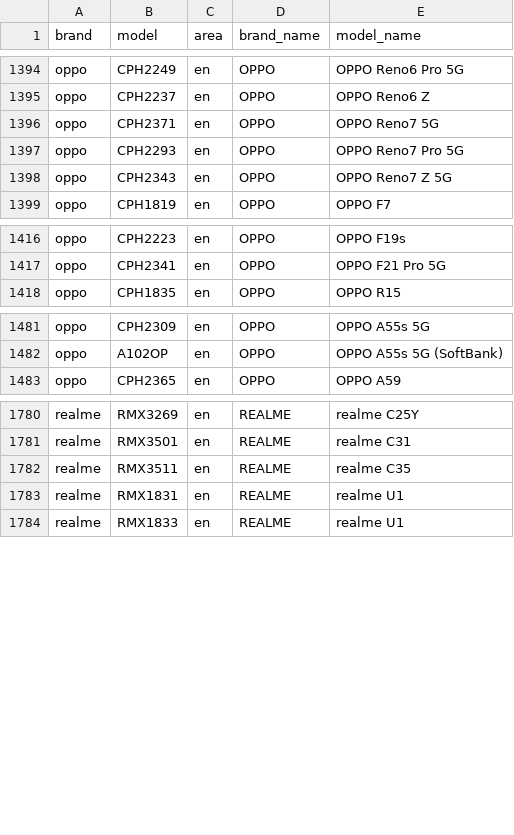
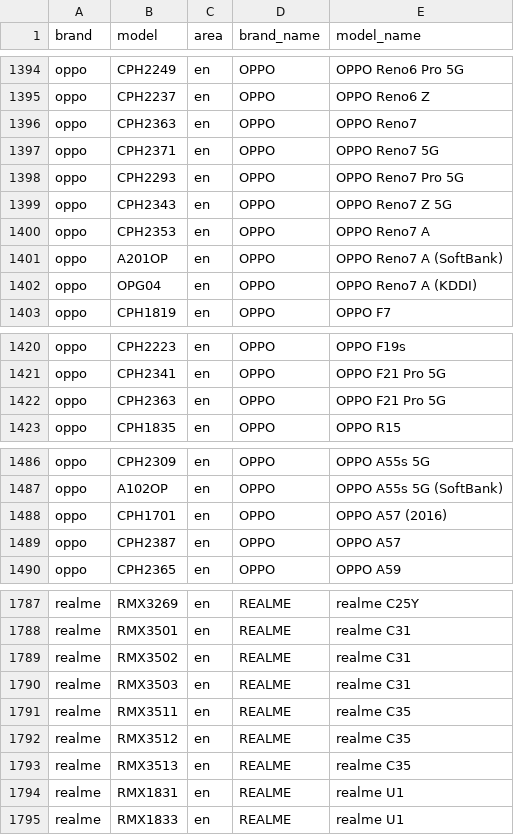
Before and after one commit to zhyi828/mobilemodels, a CSV file: brand_model.csv, drawn as a sheet; only a part is shown, gaps mark what is left out; the diff covers the shown part only.

Commit message:
Sync with MobileModels c86e5e742fa2a543a95a3df79304cf2ea0bf41d8

```diff
--- a/brand_model.csv
+++ b/brand_model.csv
@@ -1395,2 +1395,3 @@ oppo,CPH2249,en,OPPO, OPPO Reno6 Pro 5G
 oppo,CPH2237,en,OPPO, OPPO Reno6 Z
+oppo,CPH2363,en,OPPO, OPPO Reno7
 oppo,CPH2371,en,OPPO, OPPO Reno7 5G
@@ -1398,2 +1399,5 @@ oppo,CPH2293,en,OPPO, OPPO Reno7 Pro 5G
 oppo,CPH2343,en,OPPO, OPPO Reno7 Z 5G
+oppo,CPH2353,en,OPPO, OPPO Reno7 A
+oppo,A201OP,en,OPPO, OPPO Reno7 A (SoftBank)
+oppo,OPG04,en,OPPO, OPPO Reno7 A (KDDI)
 oppo,CPH1819,en,OPPO, OPPO F7
@@ -1417,2 +1421,3 @@ oppo,CPH2223,en,OPPO, OPPO F19s
 oppo,CPH2341,en,OPPO, OPPO F21 Pro 5G
+oppo,CPH2363,en,OPPO, OPPO F21 Pro 5G
 oppo,CPH1835,en,OPPO, OPPO R15
@@ -1482,2 +1487,4 @@ oppo,CPH2309,en,OPPO, OPPO A55s 5G
 oppo,A102OP,en,OPPO, OPPO A55s 5G (SoftBank)
+oppo,CPH1701,en,OPPO, OPPO A57 (2016)
+oppo,CPH2387,en,OPPO, OPPO A57
 oppo,CPH2365,en,OPPO, OPPO A59
@@ -1781,3 +1788,7 @@ realme,RMX3269,en,REALME, realme C25Y
 realme,RMX3501,en,REALME, realme C31
+realme,RMX3502,en,REALME, realme C31
+realme,RMX3503,en,REALME, realme C31
 realme,RMX3511,en,REALME, realme C35
+realme,RMX3512,en,REALME, realme C35
+realme,RMX3513,en,REALME, realme C35
 realme,RMX1831,en,REALME, realme U1
```
Also changed, not shown: 1 added row elsewhere in this file, 1 other file.
